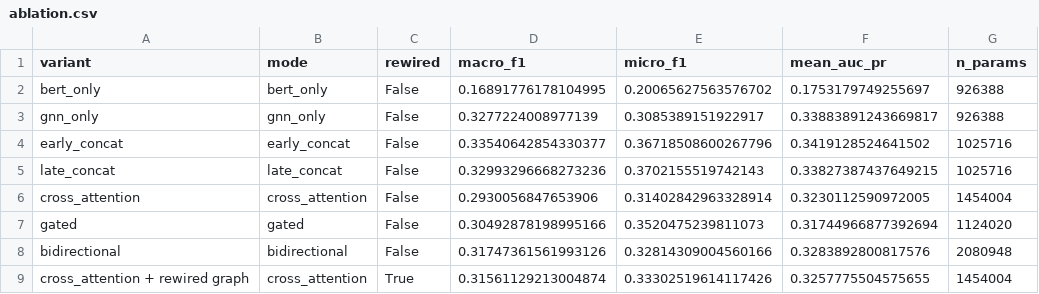
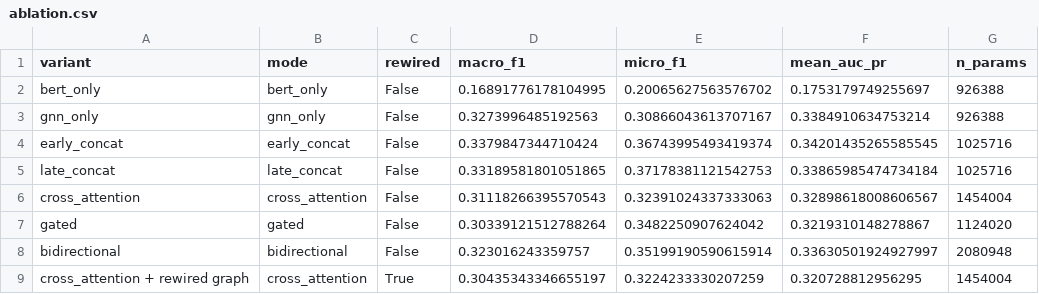
Before and after one commit to UtshaBasak/CSE425_Project, a CSV file: results/ablation.csv, drawn as a sheet.

```diff
--- a/results/ablation.csv
+++ b/results/ablation.csv
@@ -2,8 +2,8 @@ variant,mode,rewired,macro_f1,micro_f1,mean_auc_pr,n_params
 bert_only,bert_only,False,0.16891776178104995,0.20065627563576702,0.1753179749255697,926388
-gnn_only,gnn_only,False,0.3277224008977139,0.3085389151922917,0.33883891243669817,926388
-early_concat,early_concat,False,0.33540642854330377,0.36718508600267796,0.3419128524641502,1025716
-late_concat,late_concat,False,0.32993296668273236,0.3702155519742143,0.33827387437649215,1025716
-cross_attention,cross_attention,False,0.2930056847653906,0.31402842963328914,0.3230112590972005,1454004
-gated,gated,False,0.30492878198995166,0.3520475239811073,0.31744966877392694,1124020
-bidirectional,bidirectional,False,0.31747361561993126,0.32814309004560166,0.3283892800817576,2080948
-cross_attention + rewired graph,cross_attention,True,0.31561129213004874,0.33302519614117426,0.3257775504575655,1454004
+gnn_only,gnn_only,False,0.3273996485192563,0.30866043613707167,0.3384910634753214,926388
+early_concat,early_concat,False,0.3379847344710424,0.36743995493419374,0.34201435265585545,1025716
+late_concat,late_concat,False,0.33189581801051865,0.37178381121542753,0.33865985474734184,1025716
+cross_attention,cross_attention,False,0.31118266395570543,0.32391024337333063,0.32898618008606567,1454004
+gated,gated,False,0.30339121512788264,0.3482250907624042,0.3219310148278867,1124020
+bidirectional,bidirectional,False,0.323016243359757,0.35199190590615914,0.33630501924927997,2080948
+cross_attention + rewired graph,cross_attention,True,0.30435343346655197,0.3224233330207259,0.320728812956295,1454004
```
Also changed, not shown: results/per_tag_prf.csv, 38 other files.
